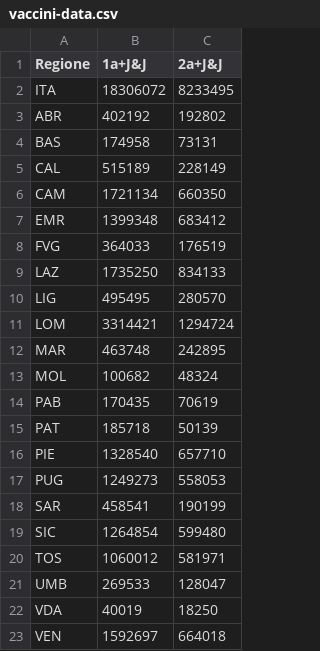
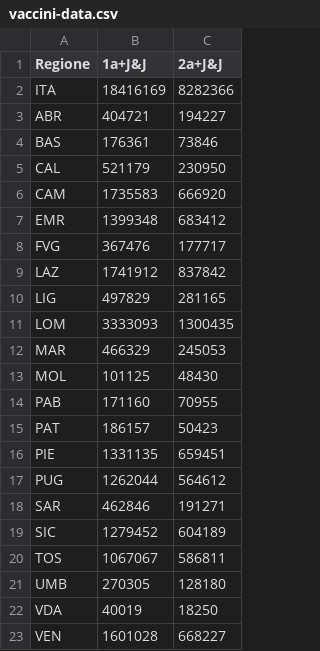
Before and after one commit to tomvitale/covid19-stats, a CSV file: vaccini-data.csv, drawn as a sheet.

```diff
--- a/vaccini-data.csv
+++ b/vaccini-data.csv
@@ -1,23 +1,23 @@
 Regione,1a+J&J,2a+J&J
-ITA,18306072,8233495
-ABR,402192,192802
-BAS,174958,73131
-CAL,515189,228149
-CAM,1721134,660350
+ITA,18416169,8282366
+ABR,404721,194227
+BAS,176361,73846
+CAL,521179,230950
+CAM,1735583,666920
 EMR,1399348,683412
-FVG,364033,176519
-LAZ,1735250,834133
-LIG,495495,280570
-LOM,3314421,1294724
-MAR,463748,242895
-MOL,100682,48324
-PAB,170435,70619
-PAT,185718,50139
-PIE,1328540,657710
-PUG,1249273,558053
-SAR,458541,190199
-SIC,1264854,599480
-TOS,1060012,581971
-UMB,269533,128047
+FVG,367476,177717
+LAZ,1741912,837842
+LIG,497829,281165
+LOM,3333093,1300435
+MAR,466329,245053
+MOL,101125,48430
+PAB,171160,70955
+PAT,186157,50423
+PIE,1331135,659451
+PUG,1262044,564612
+SAR,462846,191271
+SIC,1279452,604189
+TOS,1067067,586811
+UMB,270305,128180
 VDA,40019,18250
-VEN,1592697,664018
+VEN,1601028,668227
```
Also changed, not shown: vaccini-stats.csv.
